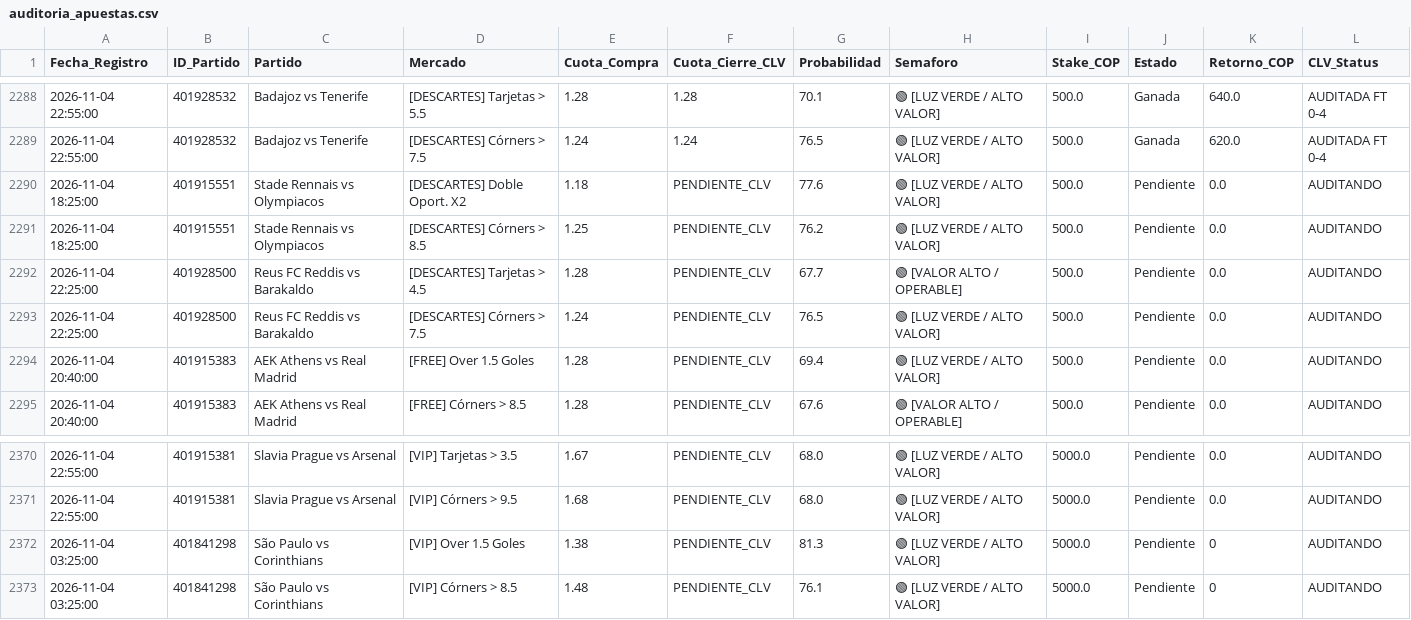
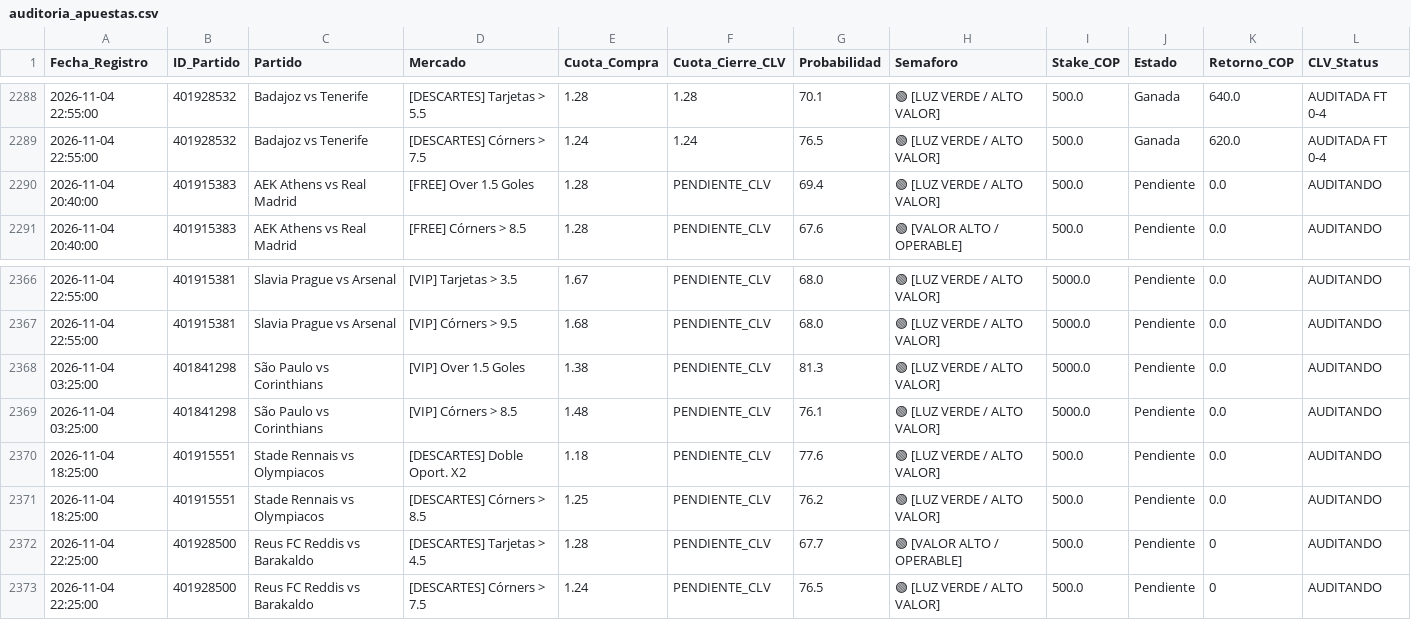
Before and after one commit to quantbetanalitica/quantbet22, a CSV file: auditoria_apuestas.csv, drawn as a sheet; only a part is shown, gaps mark what is left out.

Commit message:
Auto-update auditoria_apuestas.csv (2026-11-04)

```diff
--- a/auditoria_apuestas.csv
+++ b/auditoria_apuestas.csv
@@ -2289,6 +2289,2 @@ Fecha_Registro,ID_Partido,Partido,Mercado,Cuota_Compra,Cuota_Cierre_CLV,Probabil
 2026-11-04 22:55:00,401928532,Badajoz vs Tenerife,[DESCARTES] Córners > 7.5,1.24,1.24,76.5,🟢 [LUZ VERDE / ALTO VALOR],500.0,Ganada,620.0,AUDITADA FT 0-4
-2026-11-04 18:25:00,401915551,Stade Rennais vs Olympiacos,[DESCARTES] Doble Oport. X2,1.18,PENDIENTE_CLV,77.6,🟢 [LUZ VERDE / ALTO VALOR],500.0,Pendiente,0.0,AUDITANDO
-2026-11-04 18:25:00,401915551,Stade Rennais vs Olympiacos,[DESCARTES] Córners > 8.5,1.25,PENDIENTE_CLV,76.2,🟢 [LUZ VERDE / ALTO VALOR],500.0,Pendiente,0.0,AUDITANDO
-2026-11-04 22:25:00,401928500,Reus FC Reddis vs Barakaldo,[DESCARTES] Tarjetas > 4.5,1.28,PENDIENTE_CLV,67.7,🟢 [VALOR ALTO / OPERABLE],500.0,Pendiente,0.0,AUDITANDO
-2026-11-04 22:25:00,401928500,Reus FC Reddis vs Barakaldo,[DESCARTES] Córners > 7.5,1.24,PENDIENTE_CLV,76.5,🟢 [LUZ VERDE / ALTO VALOR],500.0,Pendiente,0.0,AUDITANDO
 2026-11-04 20:40:00,401915383,AEK Athens vs Real Madrid,[FREE] Over 1.5 Goles,1.28,PENDIENTE_CLV,69.4,🟢 [LUZ VERDE / ALTO VALOR],500.0,Pendiente,0.0,AUDITANDO
@@ -2371,3 +2367,7 @@ Fecha_Registro,ID_Partido,Partido,Mercado,Cuota_Compra,Cuota_Cierre_CLV,Probabil
 2026-11-04 22:55:00,401915381,Slavia Prague vs Arsenal,[VIP] Córners > 9.5,1.68,PENDIENTE_CLV,68.0,🟢 [LUZ VERDE / ALTO VALOR],5000.0,Pendiente,0.0,AUDITANDO
-2026-11-04 03:25:00,401841298,São Paulo vs Corinthians,[VIP] Over 1.5 Goles,1.38,PENDIENTE_CLV,81.3,🟢 [LUZ VERDE / ALTO VALOR],5000.0,Pendiente,0,AUDITANDO
-2026-11-04 03:25:00,401841298,São Paulo vs Corinthians,[VIP] Córners > 8.5,1.48,PENDIENTE_CLV,76.1,🟢 [LUZ VERDE / ALTO VALOR],5000.0,Pendiente,0,AUDITANDO
+2026-11-04 03:25:00,401841298,São Paulo vs Corinthians,[VIP] Over 1.5 Goles,1.38,PENDIENTE_CLV,81.3,🟢 [LUZ VERDE / ALTO VALOR],5000.0,Pendiente,0.0,AUDITANDO
+2026-11-04 03:25:00,401841298,São Paulo vs Corinthians,[VIP] Córners > 8.5,1.48,PENDIENTE_CLV,76.1,🟢 [LUZ VERDE / ALTO VALOR],5000.0,Pendiente,0.0,AUDITANDO
+2026-11-04 18:25:00,401915551,Stade Rennais vs Olympiacos,[DESCARTES] Doble Oport. X2,1.18,PENDIENTE_CLV,77.6,🟢 [LUZ VERDE / ALTO VALOR],500.0,Pendiente,0.0,AUDITANDO
+2026-11-04 18:25:00,401915551,Stade Rennais vs Olympiacos,[DESCARTES] Córners > 8.5,1.25,PENDIENTE_CLV,76.2,🟢 [LUZ VERDE / ALTO VALOR],500.0,Pendiente,0.0,AUDITANDO
+2026-11-04 22:25:00,401928500,Reus FC Reddis vs Barakaldo,[DESCARTES] Tarjetas > 4.5,1.28,PENDIENTE_CLV,67.7,🟢 [VALOR ALTO / OPERABLE],500.0,Pendiente,0,AUDITANDO
+2026-11-04 22:25:00,401928500,Reus FC Reddis vs Barakaldo,[DESCARTES] Córners > 7.5,1.24,PENDIENTE_CLV,76.5,🟢 [LUZ VERDE / ALTO VALOR],500.0,Pendiente,0,AUDITANDO
```
